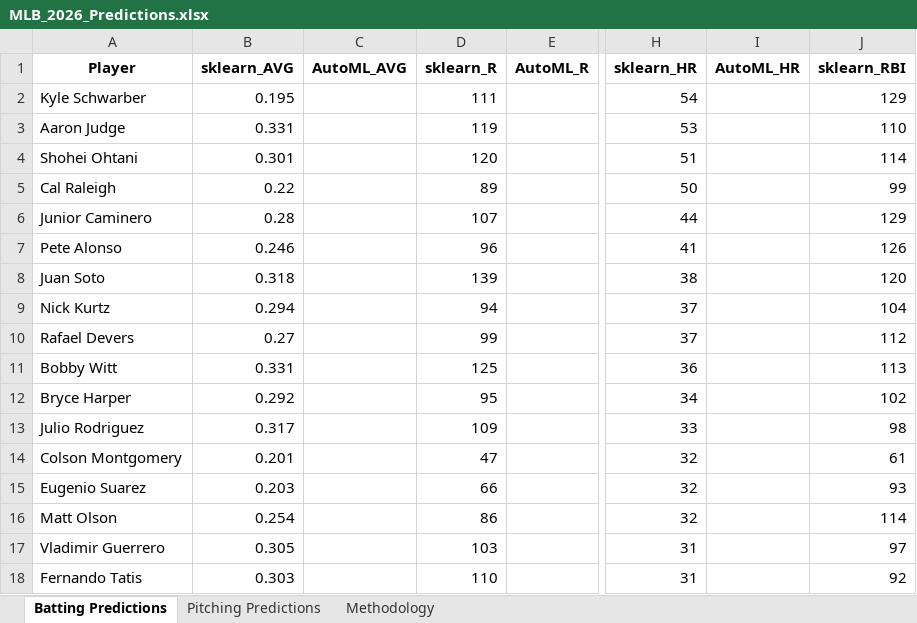
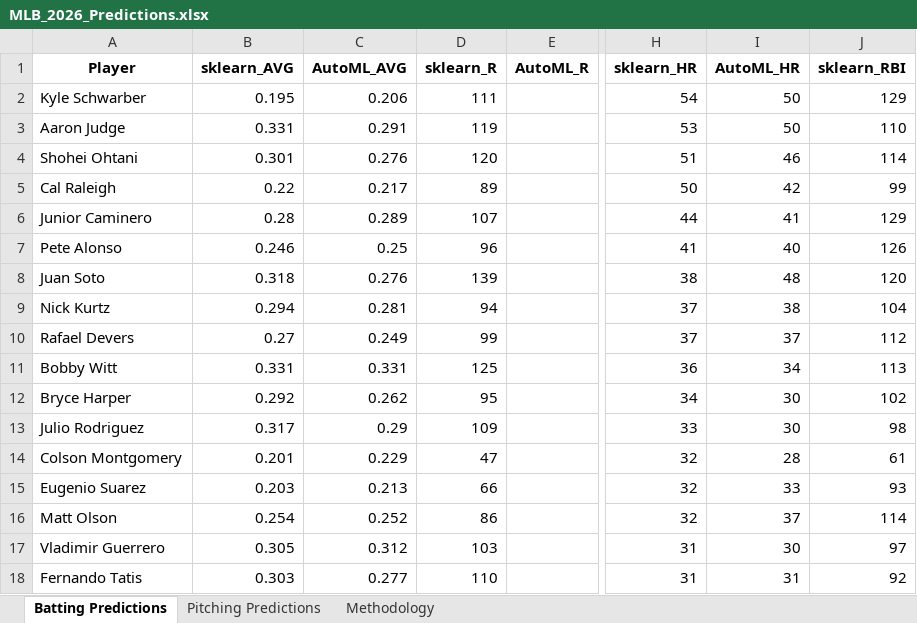
Before and after one commit to alexanderpanetta/baseball-ml-predictions, an Excel workbook: output/MLB_2026_Predictions.xlsx, sheet Batting Predictions, drawn as a sheet; only a part is shown, gaps mark what is left out; values as stored, in another font and other column widths than the file's, no borders; the diff covers the shown part only; the diff names each change by its address in the sheet, - before the commit and + after, or states it on an @@ line.

```diff
--- a/output/MLB_2026_Predictions.xlsx (sheet Batting Predictions)
+++ b/output/MLB_2026_Predictions.xlsx (sheet Batting Predictions)
-C2 (AutoML_AVG): (empty)
+C2 (AutoML_AVG): 0.206
-I2:I3 (AutoML_HR): (empty)
+I2:I3 (AutoML_HR): 50
-C3 (AutoML_AVG): (empty)
+C3 (AutoML_AVG): 0.291
-C4 (AutoML_AVG): (empty)
+C4 (AutoML_AVG): 0.276
-I4 (AutoML_HR): (empty)
+I4 (AutoML_HR): 46
-C5 (AutoML_AVG): (empty)
+C5 (AutoML_AVG): 0.217
-I5 (AutoML_HR): (empty)
+I5 (AutoML_HR): 42
-C6 (AutoML_AVG): (empty)
+C6 (AutoML_AVG): 0.289
-I6 (AutoML_HR): (empty)
+I6 (AutoML_HR): 41
-C7 (AutoML_AVG): (empty)
+C7 (AutoML_AVG): 0.25
-I7 (AutoML_HR): (empty)
+I7 (AutoML_HR): 40
-C8 (AutoML_AVG): (empty)
+C8 (AutoML_AVG): 0.276
-I8 (AutoML_HR): (empty)
+I8 (AutoML_HR): 48
-C9 (AutoML_AVG): (empty)
+C9 (AutoML_AVG): 0.281
-I9 (AutoML_HR): (empty)
+I9 (AutoML_HR): 38
-C10 (AutoML_AVG): (empty)
+C10 (AutoML_AVG): 0.249
-I10 (AutoML_HR): (empty)
+I10 (AutoML_HR): 37
-C11 (AutoML_AVG): (empty)
+C11 (AutoML_AVG): 0.331
-I11 (AutoML_HR): (empty)
+I11 (AutoML_HR): 34
-C12 (AutoML_AVG): (empty)
+C12 (AutoML_AVG): 0.262
-I12:I13 (AutoML_HR): (empty)
+I12:I13 (AutoML_HR): 30
-C13 (AutoML_AVG): (empty)
+C13 (AutoML_AVG): 0.29
-C14 (AutoML_AVG): (empty)
+C14 (AutoML_AVG): 0.229
-I14 (AutoML_HR): (empty)
+I14 (AutoML_HR): 28
-C15 (AutoML_AVG): (empty)
+C15 (AutoML_AVG): 0.213
-I15 (AutoML_HR): (empty)
+I15 (AutoML_HR): 33
-C16 (AutoML_AVG): (empty)
+C16 (AutoML_AVG): 0.252
-I16 (AutoML_HR): (empty)
+I16 (AutoML_HR): 37
-C17 (AutoML_AVG): (empty)
+C17 (AutoML_AVG): 0.312
-I17 (AutoML_HR): (empty)
+I17 (AutoML_HR): 30
-C18 (AutoML_AVG): (empty)
+C18 (AutoML_AVG): 0.277
-I18 (AutoML_HR): (empty)
+I18 (AutoML_HR): 31
```
Also changed, not shown: 662 edited cells elsewhere in this sheet, sheet Methodology, 8 other files.
